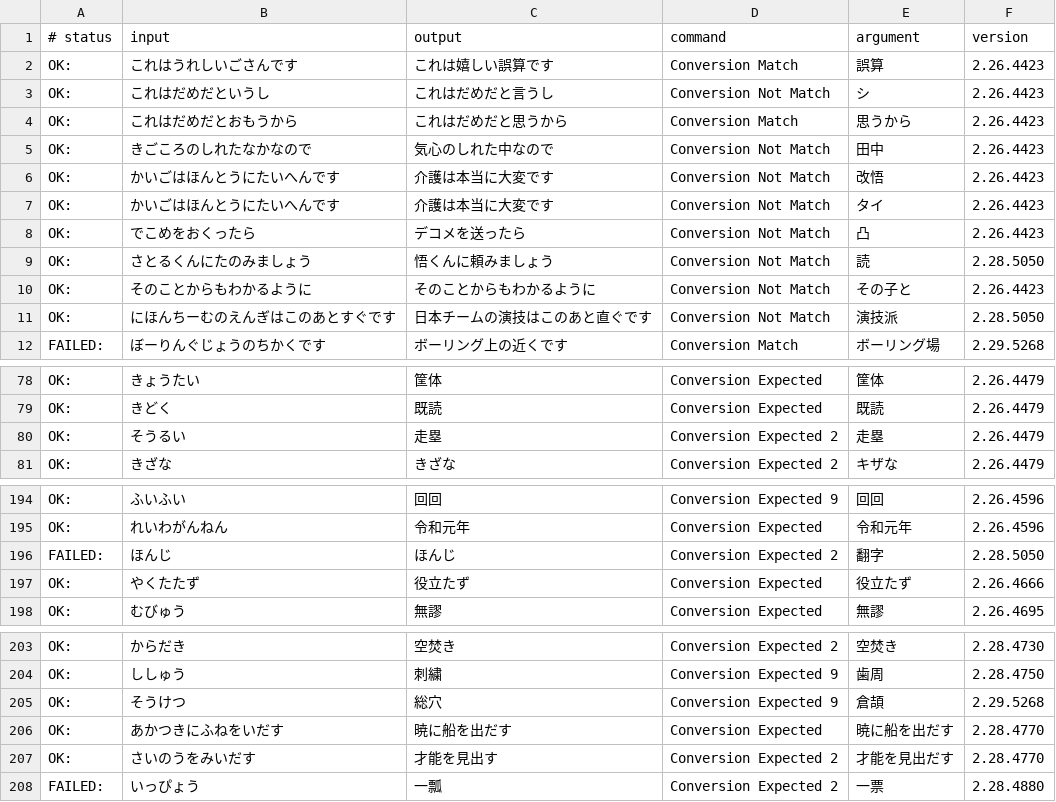
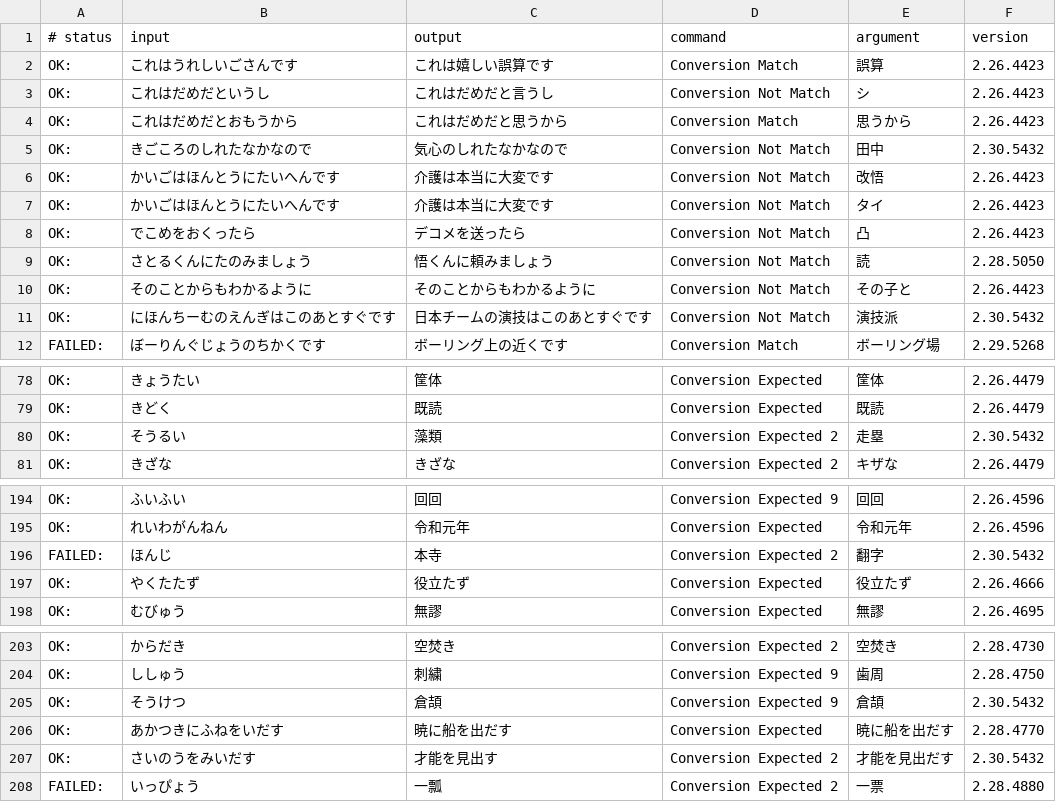
Before and after one commit to kimata1007/mozc-wai, a TSV file: src/data/dictionary_oss/evaluation.tsv, drawn as a sheet; only a part is shown, gaps mark what is left out; the diff covers the shown part only.

```diff
--- a/src/data/dictionary_oss/evaluation.tsv
+++ b/src/data/dictionary_oss/evaluation.tsv
@@ -4,3 +4,3 @@ OK:	これはだめだというし	これはだめだと言うし	Conversion Not
 OK:	これはだめだとおもうから	これはだめだと思うから	Conversion Match	思うから	2.26.4423
-OK:	きごころのしれたなかなので	気心のしれた中なので	Conversion Not Match	田中	2.26.4423
+OK:	きごころのしれたなかなので	気心のしれたなかなので	Conversion Not Match	田中	2.30.5432
 OK:	かいごはほんとうにたいへんです	介護は本当に大変です	Conversion Not Match	改悟	2.26.4423
@@ -10,3 +10,3 @@ OK:	さとるくんにたのみましょう	悟くんに頼みましょう	Conve
 OK:	そのことからもわかるように	そのことからもわかるように	Conversion Not Match	その子と	2.26.4423
-OK:	にほんちーむのえんぎはこのあとすぐです	日本チームの演技はこのあと直ぐです	Conversion Not Match	演技派	2.28.5050
+OK:	にほんちーむのえんぎはこのあとすぐです	日本チームの演技はこのあとすぐです	Conversion Not Match	演技派	2.30.5432
 FAILED:	ぼーりんぐじょうのちかくです	ボーリング上の近くです	Conversion Match	ボーリング場	2.29.5268
@@ -79,3 +79,3 @@ OK:	きょうたい	筐体	Conversion Expected	筐体	2.26.4479
 OK:	きどく	既読	Conversion Expected	既読	2.26.4479
-OK:	そうるい	走塁	Conversion Expected 2	走塁	2.26.4479
+OK:	そうるい	藻類	Conversion Expected 2	走塁	2.30.5432
 OK:	きざな	きざな	Conversion Expected 2	キザな	2.26.4479
@@ -195,3 +195,3 @@ OK:	ふいふい	回回	Conversion Expected 9	回回	2.26.4596
 OK:	れいわがんねん	令和元年	Conversion Expected	令和元年	2.26.4596
-FAILED:	ほんじ	ほんじ	Conversion Expected 2	翻字	2.28.5050
+FAILED:	ほんじ	本寺	Conversion Expected 2	翻字	2.30.5432
 OK:	やくたたず	役立たず	Conversion Expected	役立たず	2.26.4666
@@ -204,5 +204,5 @@ OK:	からだき	空焚き	Conversion Expected 2	空焚き	2.28.4730
 OK:	ししゅう	刺繍	Conversion Expected 9	歯周	2.28.4750
-OK:	そうけつ	総穴	Conversion Expected 9	倉頡	2.29.5268
+OK:	そうけつ	倉頡	Conversion Expected 9	倉頡	2.30.5432
 OK:	あかつきにふねをいだす	暁に船を出だす	Conversion Expected	暁に船を出だす	2.28.4770
-OK:	さいのうをみいだす	才能を見出す	Conversion Expected 2	才能を見出だす	2.28.4770
+OK:	さいのうをみいだす	才能を見出す	Conversion Expected 2	才能を見出だす	2.30.5432
 FAILED:	いっぴょう	一瓢	Conversion Expected 2	一票	2.28.4880
```
Also changed, not shown: 56 edited cells elsewhere in this file, src/data/oss/aux_dictionary.tsv, 14 other files.
